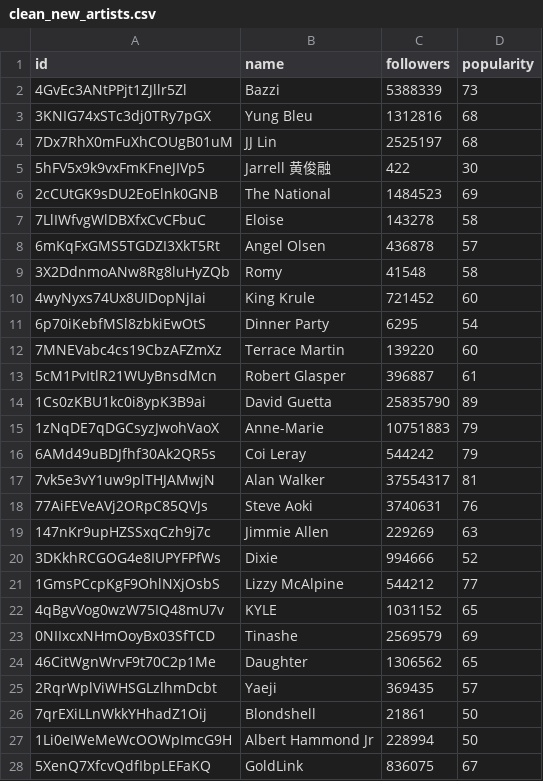
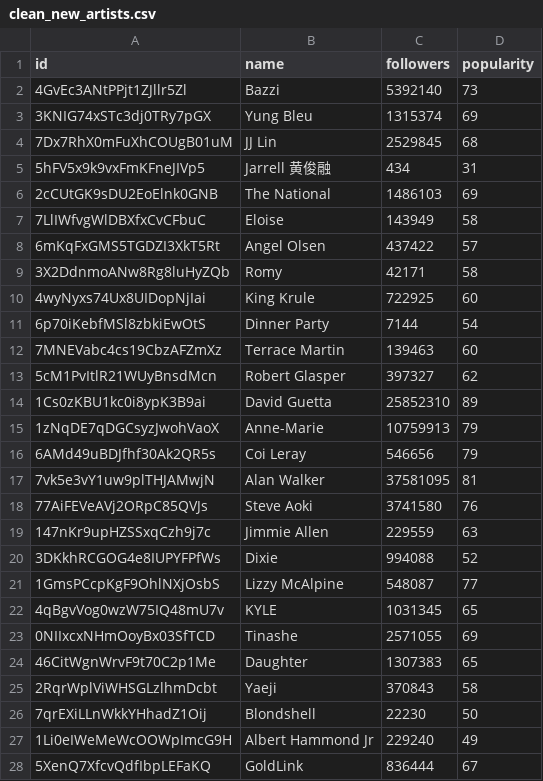
Before and after one commit to Hanyu0118/IS3107_letsgo, a CSV file: Pipeline/intermediate/clean_new_artists.csv, drawn as a sheet; only a part is shown; the diff covers the shown part only.

```diff
--- a/Pipeline/intermediate/clean_new_artists.csv
+++ b/Pipeline/intermediate/clean_new_artists.csv
@@ -1,28 +1,28 @@
 id,name,followers,popularity
-4GvEc3ANtPPjt1ZJllr5Zl,Bazzi,5388339,73
-3KNIG74xSTc3dj0TRy7pGX,Yung Bleu,1312816,68
-7Dx7RhX0mFuXhCOUgB01uM,JJ Lin,2525197,68
-5hFV5x9k9vxFmKFneJIVp5,Jarrell 黄俊融,422,30
-2cCUtGK9sDU2EoElnk0GNB,The National,1484523,69
-7LlIWfvgWlDBXfxCvCFbuC,Eloise,143278,58
-6mKqFxGMS5TGDZI3XkT5Rt,Angel Olsen,436878,57
-3X2DdnmoANw8Rg8luHyZQb,Romy,41548,58
-4wyNyxs74Ux8UIDopNjIai,King Krule,721452,60
-6p70iKebfMSl8zbkiEwOtS,Dinner Party,6295,54
-7MNEVabc4cs19CbzAFZmXz,Terrace Martin,139220,60
-5cM1PvItlR21WUyBnsdMcn,Robert Glasper,396887,61
-1Cs0zKBU1kc0i8ypK3B9ai,David Guetta,25835790,89
-1zNqDE7qDGCsyzJwohVaoX,Anne-Marie,10751883,79
-6AMd49uBDJfhf30Ak2QR5s,Coi Leray,544242,79
-7vk5e3vY1uw9plTHJAMwjN,Alan Walker,37554317,81
-77AiFEVeAVj2ORpC85QVJs,Steve Aoki,3740631,76
-147nKr9upHZSSxqCzh9j7c,Jimmie Allen,229269,63
-3DKkhRCGOG4e8IUPYFPfWs,Dixie,994666,52
-1GmsPCcpKgF9OhlNXjOsbS,Lizzy McAlpine,544212,77
-4qBgvVog0wzW75IQ48mU7v,KYLE,1031152,65
-0NIIxcxNHmOoyBx03SfTCD,Tinashe,2569579,69
-46CitWgnWrvF9t70C2p1Me,Daughter,1306562,65
-2RqrWplViWHSGLzlhmDcbt,Yaeji,369435,57
-7qrEXiLLnWkkYHhadZ1Oij,Blondshell,21861,50
-1Li0eIWeMeWcOOWpImcG9H,Albert Hammond Jr,228994,50
-5XenQ7XfcvQdfIbpLEFaKQ,GoldLink,836075,67
+4GvEc3ANtPPjt1ZJllr5Zl,Bazzi,5392140,73
+3KNIG74xSTc3dj0TRy7pGX,Yung Bleu,1315374,69
+7Dx7RhX0mFuXhCOUgB01uM,JJ Lin,2529845,68
+5hFV5x9k9vxFmKFneJIVp5,Jarrell 黄俊融,434,31
+2cCUtGK9sDU2EoElnk0GNB,The National,1486103,69
+7LlIWfvgWlDBXfxCvCFbuC,Eloise,143949,58
+6mKqFxGMS5TGDZI3XkT5Rt,Angel Olsen,437422,57
+3X2DdnmoANw8Rg8luHyZQb,Romy,42171,58
+4wyNyxs74Ux8UIDopNjIai,King Krule,722925,60
+6p70iKebfMSl8zbkiEwOtS,Dinner Party,7144,54
+7MNEVabc4cs19CbzAFZmXz,Terrace Martin,139463,60
+5cM1PvItlR21WUyBnsdMcn,Robert Glasper,397327,62
+1Cs0zKBU1kc0i8ypK3B9ai,David Guetta,25852310,89
+1zNqDE7qDGCsyzJwohVaoX,Anne-Marie,10759913,79
+6AMd49uBDJfhf30Ak2QR5s,Coi Leray,546656,79
+7vk5e3vY1uw9plTHJAMwjN,Alan Walker,37581095,81
+77AiFEVeAVj2ORpC85QVJs,Steve Aoki,3741580,76
+147nKr9upHZSSxqCzh9j7c,Jimmie Allen,229559,63
+3DKkhRCGOG4e8IUPYFPfWs,Dixie,994088,52
+1GmsPCcpKgF9OhlNXjOsbS,Lizzy McAlpine,548087,77
+4qBgvVog0wzW75IQ48mU7v,KYLE,1031345,65
+0NIIxcxNHmOoyBx03SfTCD,Tinashe,2571055,69
+46CitWgnWrvF9t70C2p1Me,Daughter,1307383,65
+2RqrWplViWHSGLzlhmDcbt,Yaeji,370843,58
+7qrEXiLLnWkkYHhadZ1Oij,Blondshell,22230,50
+1Li0eIWeMeWcOOWpImcG9H,Albert Hammond Jr,229240,49
+5XenQ7XfcvQdfIbpLEFaKQ,GoldLink,836444,67
```
Also changed, not shown: 42 edited cells elsewhere in this file, Pipeline/intermediate/clean_new_albums.csv, Pipeline/intermediate/clean_new_tracks.csv, 22 other files.
